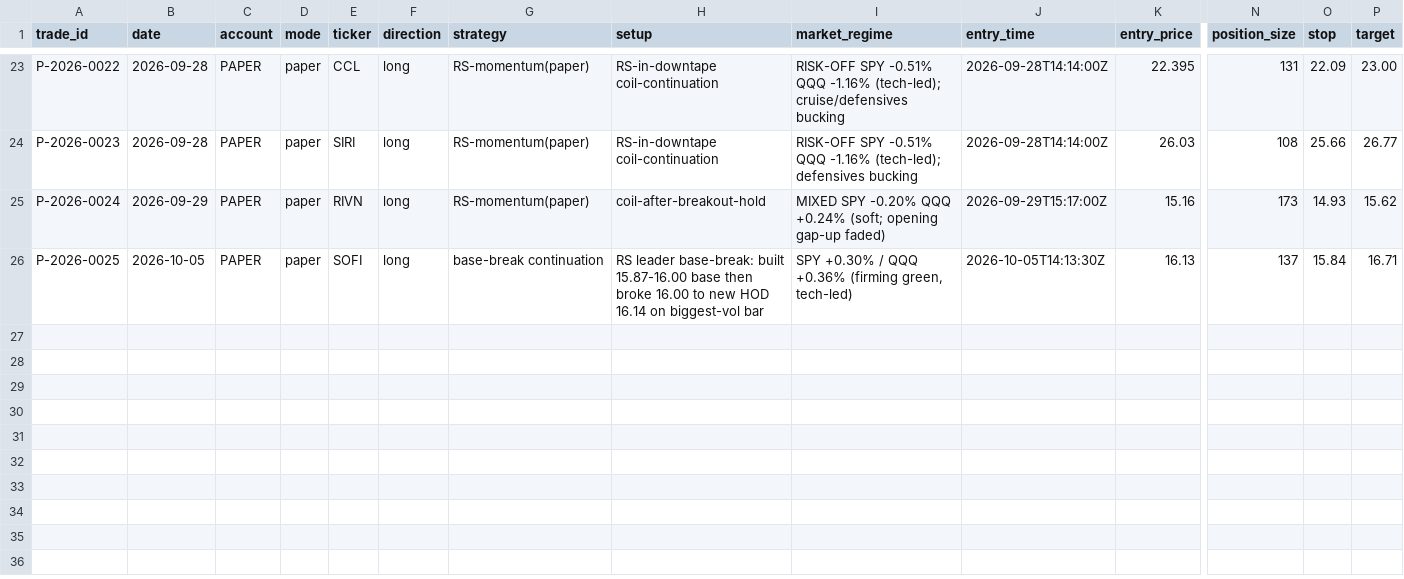
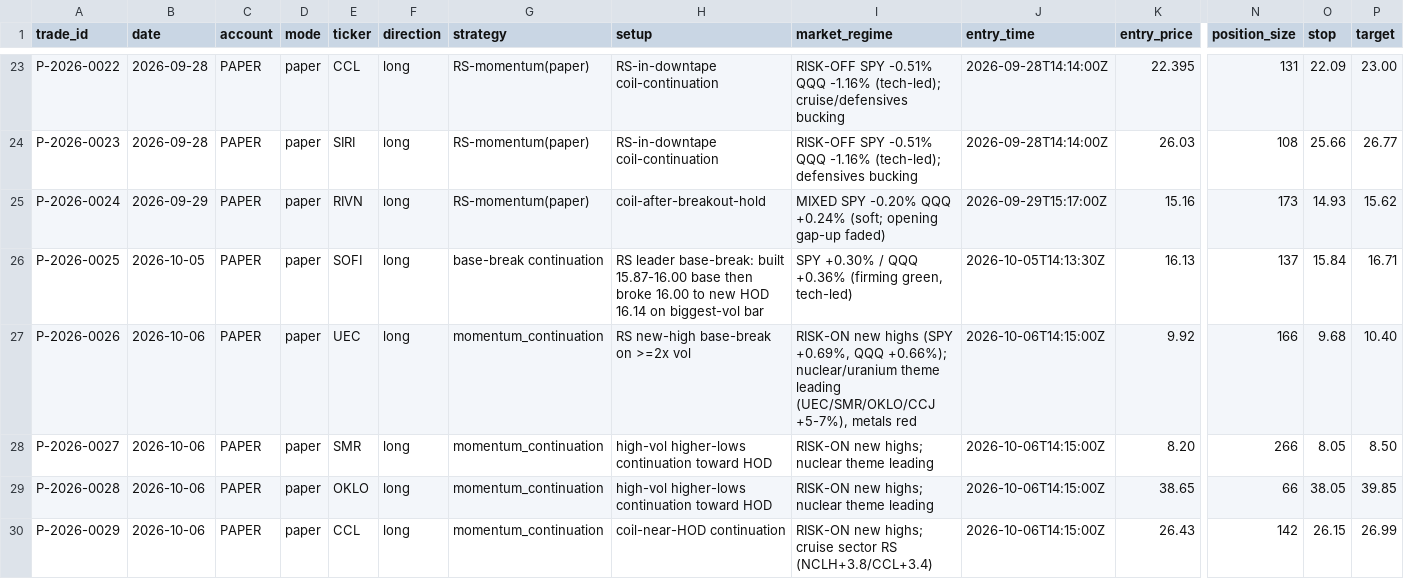
Before and after one commit to Taido097/Trading-Agent-, a CSV file: data/PAPER_TRADES.csv, drawn as a sheet; only a part is shown, gaps mark what is left out; rows hold the shown columns only; the diff names each change by its address in the sheet, - before the commit and + after, or states it on an @@ line.

```diff
--- a/data/PAPER_TRADES.csv
+++ b/data/PAPER_TRADES.csv
+row 27: P-2026-0026 | 2026-10-06 | PAPER | paper | UEC | long | momentum_continuation | RS new-high base-break on >=2x vol | RISK-ON new highs (SPY +0.69%, QQQ +0.66%); nuclear/uranium theme leading (UEC/SMR/OKLO/CCJ +5-7%), metals red | 2026-10-06T14:15:00Z | 9.92 | 166 | 9.68 | 10.40
+row 28: P-2026-0027 | 2026-10-06 | PAPER | paper | SMR | long | momentum_continuation | high-vol higher-lows continuation toward HOD | RISK-ON new highs; nuclear theme leading | 2026-10-06T14:15:00Z | 8.20 | 266 | 8.05 | 8.50
+row 29: P-2026-0028 | 2026-10-06 | PAPER | paper | OKLO | long | momentum_continuation | high-vol higher-lows continuation toward HOD | RISK-ON new highs; nuclear theme leading | 2026-10-06T14:15:00Z | 38.65 | 66 | 38.05 | 39.85
+row 30: P-2026-0029 | 2026-10-06 | PAPER | paper | CCL | long | momentum_continuation | coil-near-HOD continuation | RISK-ON new highs; cruise sector RS (NCLH+3.8/CCL+3.4) | 2026-10-06T14:15:00Z | 26.43 | 142 | 26.15 | 26.99
```
Also changed, not shown: 2 other files.
